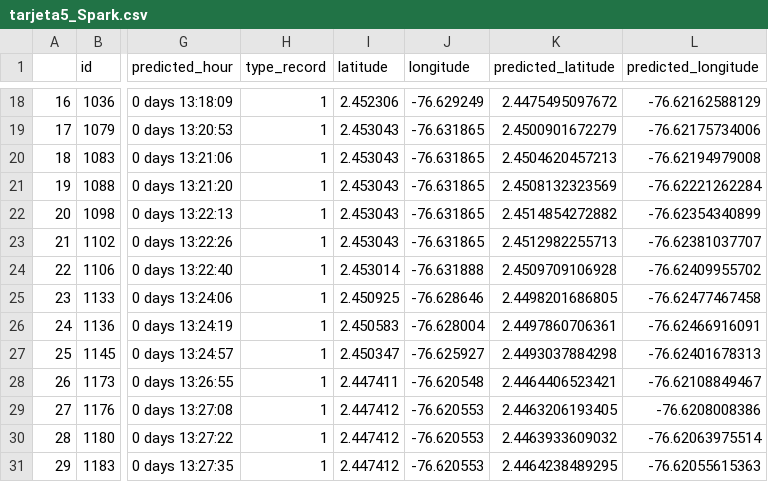
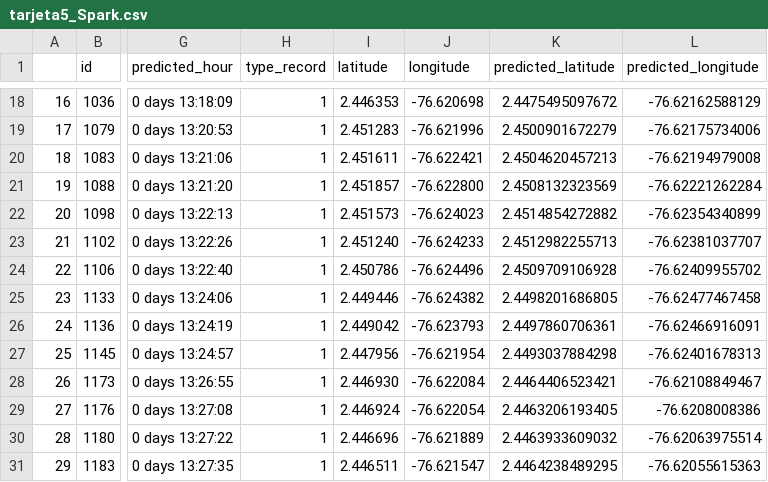
Before and after one commit to Andersson-Diaz/location_predict_LSTM_LoRa, a CSV file: tarjeta5_Spark.csv, drawn as a sheet; only a part is shown, gaps mark what is left out; the diff covers the shown part only; the diff names each change by its address in the sheet, - before the commit and + after, or states it on an @@ line.

```diff
--- a/tarjeta5_Spark.csv
+++ b/tarjeta5_Spark.csv
-I18 (latitude): 2.452306
+I18 (latitude): 2.446353
-J18 (longitude): -76.629249
+J18 (longitude): -76.620698
-I19 (latitude): 2.453043
+I19 (latitude): 2.451283
-J19 (longitude): -76.631865
+J19 (longitude): -76.621996
-I20 (latitude): 2.453043
+I20 (latitude): 2.451611
-J20 (longitude): -76.631865
+J20 (longitude): -76.622421
-I21 (latitude): 2.453043
+I21 (latitude): 2.451857
-J21 (longitude): -76.631865
+J21 (longitude): -76.622800
-I22 (latitude): 2.453043
+I22 (latitude): 2.451573
-J22 (longitude): -76.631865
+J22 (longitude): -76.624023
-I23 (latitude): 2.453043
+I23 (latitude): 2.451240
-J23 (longitude): -76.631865
+J23 (longitude): -76.624233
-I24 (latitude): 2.453014
+I24 (latitude): 2.450786
-J24 (longitude): -76.631888
+J24 (longitude): -76.624496
-I25 (latitude): 2.450925
+I25 (latitude): 2.449446
-J25 (longitude): -76.628646
+J25 (longitude): -76.624382
-I26 (latitude): 2.450583
+I26 (latitude): 2.449042
-J26 (longitude): -76.628004
+J26 (longitude): -76.623793
-I27 (latitude): 2.450347
+I27 (latitude): 2.447956
-J27 (longitude): -76.625927
+J27 (longitude): -76.621954
-I28 (latitude): 2.447411
+I28 (latitude): 2.446930
-J28 (longitude): -76.620548
+J28 (longitude): -76.622084
-I29 (latitude): 2.447412
+I29 (latitude): 2.446924
-J29 (longitude): -76.620553
+J29 (longitude): -76.622054
-I30 (latitude): 2.447412
+I30 (latitude): 2.446696
-J30 (longitude): -76.620553
+J30 (longitude): -76.621889
-I31 (latitude): 2.447412
+I31 (latitude): 2.446511
-J31 (longitude): -76.620553
+J31 (longitude): -76.621547
```
Also changed, not shown: 32 edited cells elsewhere in this file, calle_5_con_lora_prediccion.csv, calle_5_sin_lora_prediccion.csv, 17 other files.
